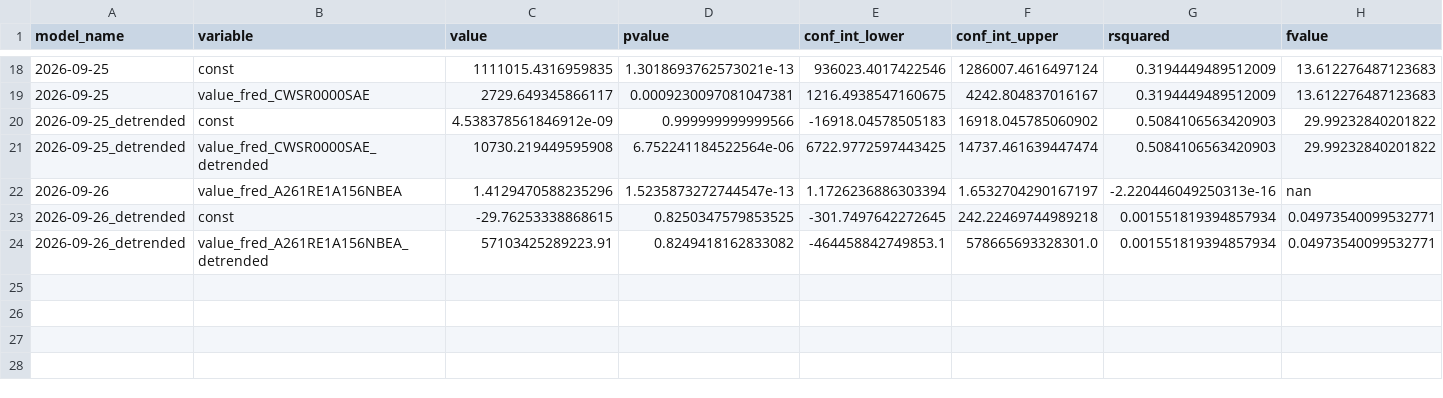
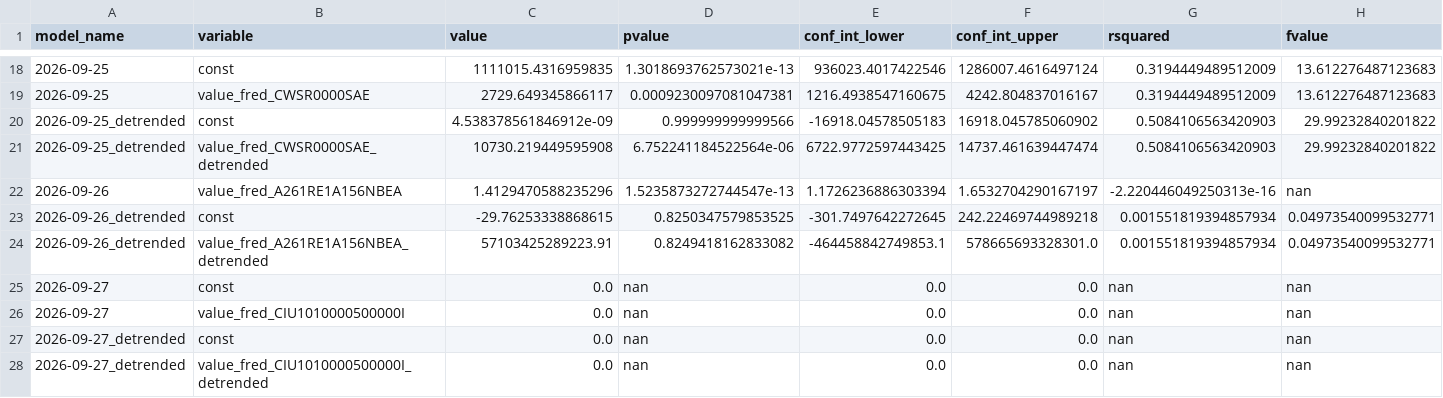
Before and after one commit to pranay-gundam/TidyTuesday, a CSV file: year_2026_week_39/regression_summaries.csv, drawn as a sheet; only a part is shown, gaps mark what is left out; rows hold the shown columns only; the diff names each change by its address in the sheet, - before the commit and + after, or states it on an @@ line.

```diff
--- a/year_2026_week_39/regression_summaries.csv
+++ b/year_2026_week_39/regression_summaries.csv
+row 25: 2026-09-27 | const | 0.0 | nan | 0.0 | 0.0 | nan | nan
+row 26: 2026-09-27 | value_fred_CIU1010000500000I | 0.0 | nan | 0.0 | 0.0 | nan | nan
+row 27: 2026-09-27_detrended | const | 0.0 | nan | 0.0 | 0.0 | nan | nan
+row 28: 2026-09-27_detrended | value_fred_CIU1010000500000I_detrended | 0.0 | nan | 0.0 | 0.0 | nan | nan
```
Also changed, not shown: 7 other files.
